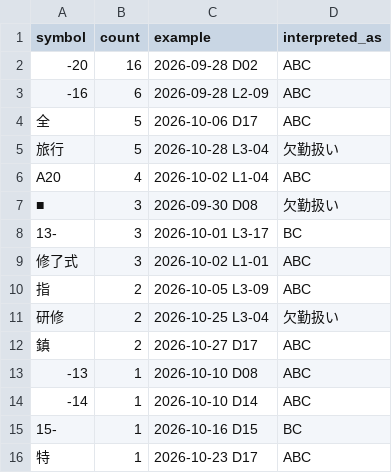
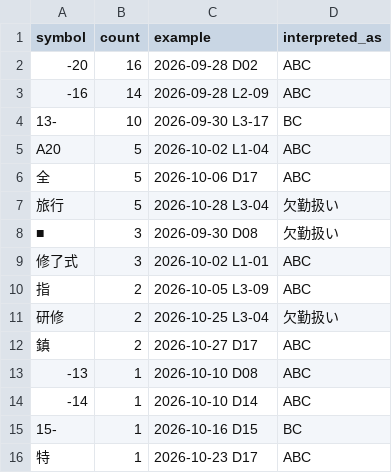
Before and after one commit to raggaryu12/video-to-pdf-manual, a CSV file: dental_assistant_scheduler/real_data/output/symbol_log_202610.csv, drawn as a sheet.

```diff
--- a/dental_assistant_scheduler/real_data/output/symbol_log_202610.csv
+++ b/dental_assistant_scheduler/real_data/output/symbol_log_202610.csv
@@ -2,8 +2,8 @@
 -20,16,2026-09-28 D02,ABC
--16,6,2026-09-28 L2-09,ABC
+-16,14,2026-09-28 L2-09,ABC
+13-,10,2026-09-30 L3-17,BC
+A20,5,2026-10-02 L1-04,ABC
 全,5,2026-10-06 D17,ABC
 旅行,5,2026-10-28 L3-04,欠勤扱い
-A20,4,2026-10-02 L1-04,ABC
 ■,3,2026-09-30 D08,欠勤扱い
-13-,3,2026-10-01 L3-17,BC
 修了式,3,2026-10-02 L1-01,ABC
```
Also changed, not shown: dental_assistant_scheduler/real_data/output/assignment_202610.csv, 3 other files.
